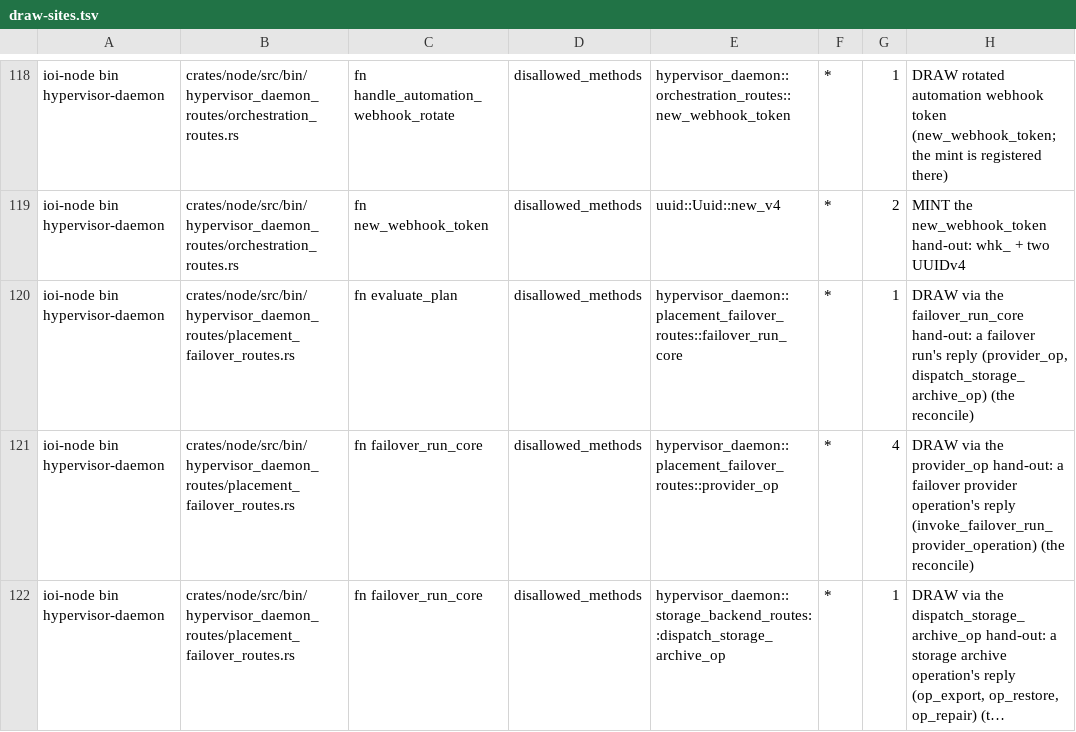
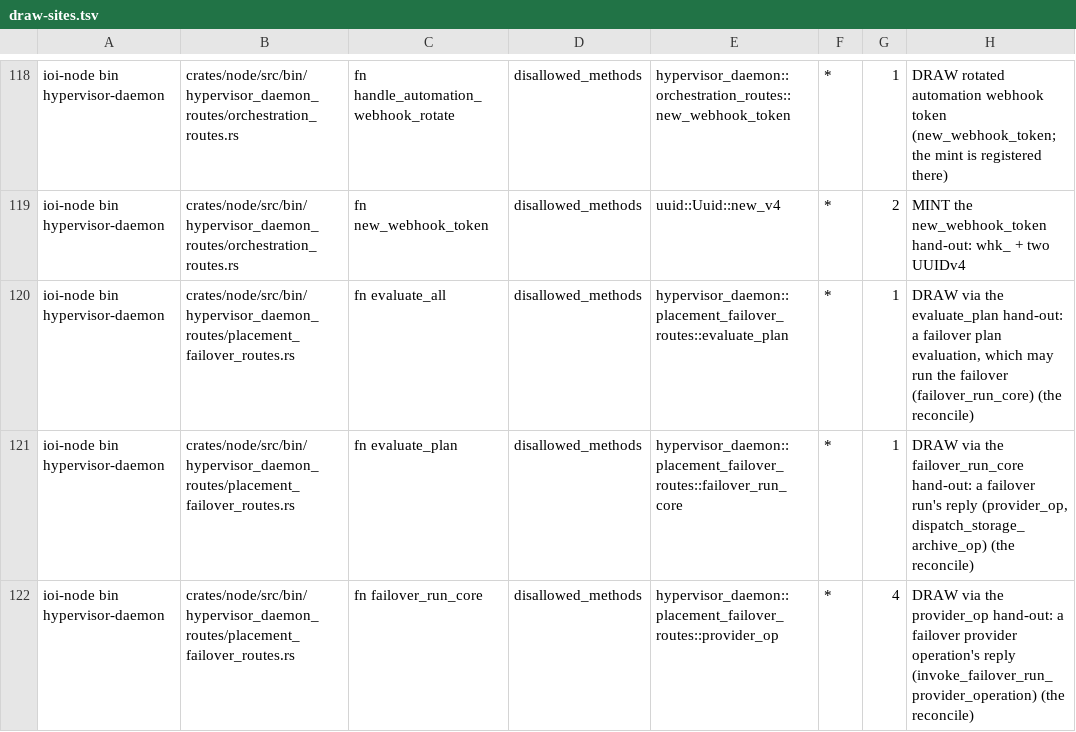
Before and after one commit to ioi-foundation/ioi, a TSV file: crates/node/mint-gate/draw-sites.tsv, drawn as a sheet; only a part is shown, gaps mark what is left out; the shorter side is filled out with more unchanged rows; long unchanged cells end in ….

```diff
--- a/crates/node/mint-gate/draw-sites.tsv
+++ b/crates/node/mint-gate/draw-sites.tsv
@@ -119,2 +119,3 @@ ioi-node bin hypervisor-daemon	crates/node/src/bin/hypervisor_daemon_routes/orch
 ioi-node bin hypervisor-daemon	crates/node/src/bin/hypervisor_daemon_routes/orchestration_routes.rs	fn new_webhook_token	disallowed_methods	uuid::Uuid::new_v4	*	2	MINT the new_webhook_token hand-out: whk_ + two UUIDv4
+ioi-node bin hypervisor-daemon	crates/node/src/bin/hypervisor_daemon_routes/placement_failover_routes.rs	fn evaluate_all	disallowed_methods	hypervisor_daemon::placement_failover_routes::evaluate_plan	*	1	DRAW via the evaluate_plan hand-out: a failover plan evaluation, which may run the failover (failover_run_core) (the reconcile)
 ioi-node bin hypervisor-daemon	crates/node/src/bin/hypervisor_daemon_routes/placement_failover_routes.rs	fn evaluate_plan	disallowed_methods	hypervisor_daemon::placement_failover_routes::failover_run_core	*	1	DRAW via the failover_run_core hand-out: a failover run's reply (provider_op, dispatch_storage_archive_op) (the reconcile)
```
Also changed, not shown: crates/node/mint-gate/hand-outs.tsv, 2 other files.
